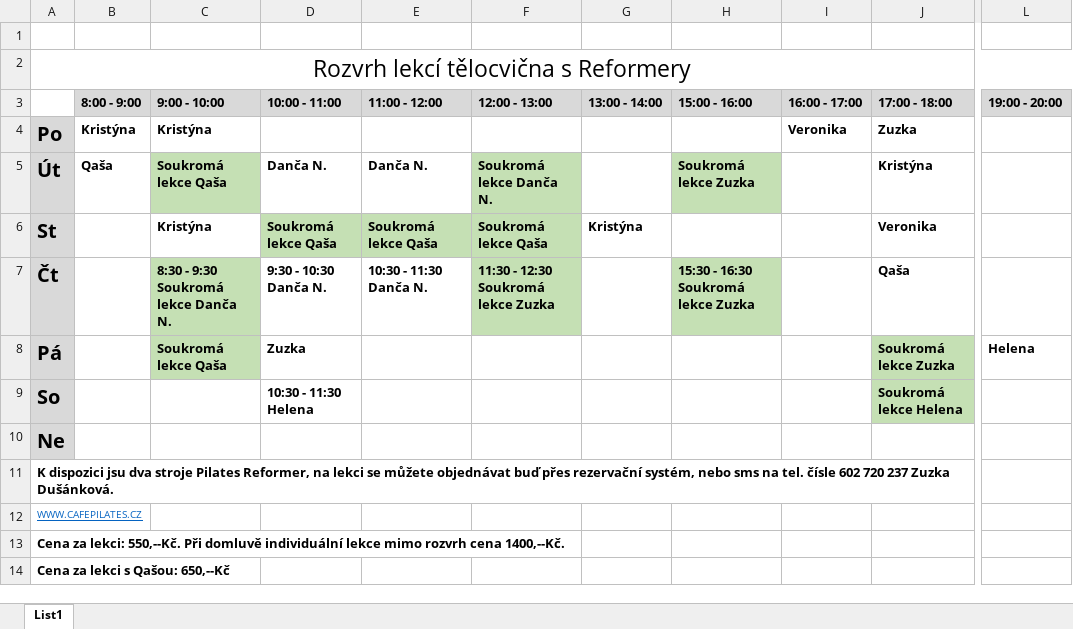
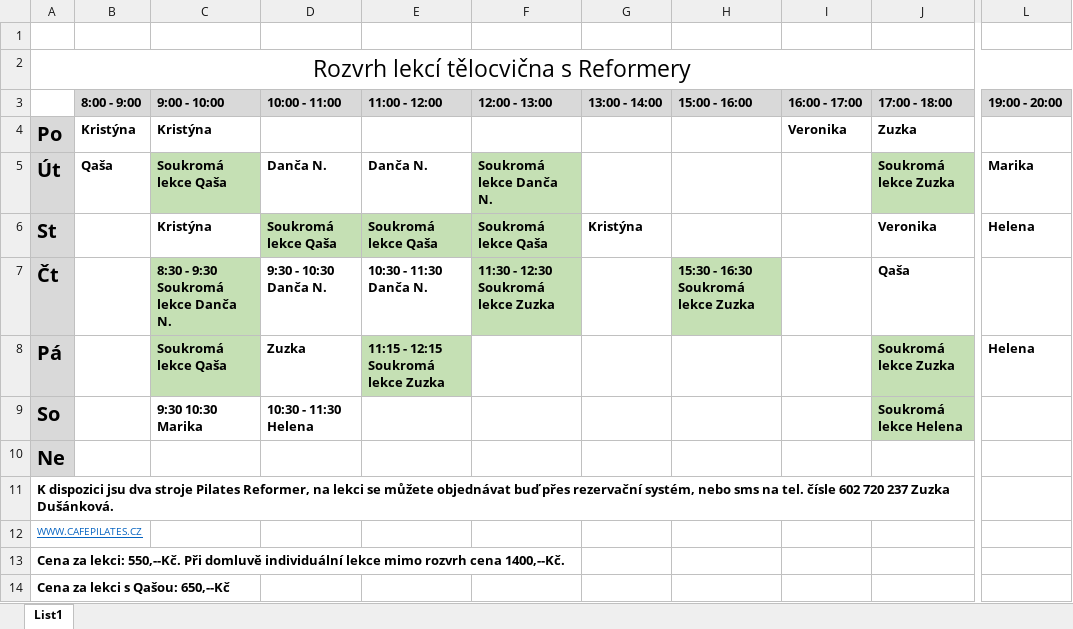
Before and after one commit to davidrynes/cafepilates, an Excel workbook: documents/Rozvrh-hodin-Reformery-od-září-2023.xlsx, sheet List1, drawn as a sheet; only a part is shown, gaps mark what is left out; values as stored, in another font and other column widths than the file's, no borders; the diff names each change by its address in the sheet, - before the commit and + after, or states it on an @@ line.

```diff
--- a/documents/Rozvrh-hodin-Reformery-od-září-2023.xlsx (sheet List1)
+++ b/documents/Rozvrh-hodin-Reformery-od-září-2023.xlsx (sheet List1)
-H5 (15:00 - 16:00): Soukromá lekce Zuzka
+H5 (15:00 - 16:00): (empty)
-H5 fill: #C5E0B4
+H5 fill: none
-J5 (17:00 - 18:00): Kristýna
+J5 (17:00 - 18:00): Soukromá lekce Zuzka
-J5 fill: none
+J5 fill: #C5E0B4
-L5 (19:00 - 20:00): (empty)
+L5 (19:00 - 20:00): Marika
-L6 (19:00 - 20:00): (empty)
+L6 (19:00 - 20:00): Helena
-E8 (11:00 - 12:00): (empty)
+E8 (11:00 - 12:00): 11:15 - 12:15 Soukromá lekce Zuzka
-E8 fill: none
+E8 fill: #C5E0B4
-C9 (9:00 - 10:00): (empty)
+C9 (9:00 - 10:00): 9:30 10:30 Marika
```
Also changed, not shown: documents/Rozvrh-hodin-velká-tělocvična-od-září-2023.xlsx.
